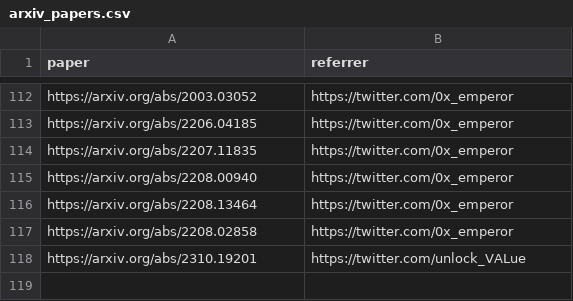
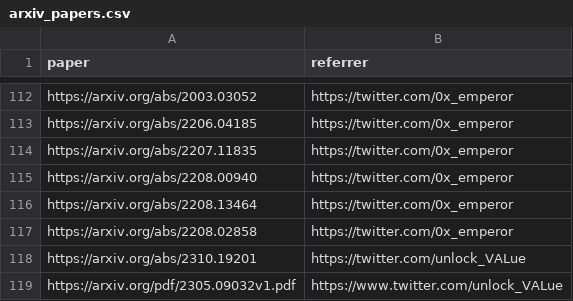
Before and after one commit to mev-fyi/data, a CSV file: data/links/research_papers/arxiv_papers.csv, drawn as a sheet; only a part is shown, gaps mark what is left out.

```diff
--- a/data/links/research_papers/arxiv_papers.csv
+++ b/data/links/research_papers/arxiv_papers.csv
@@ -118 +118,2 @@ https://arxiv.org/abs/2208.02858,https://twitter.com/0x_emperor
 https://arxiv.org/abs/2310.19201,https://twitter.com/unlock_VALue
+https://arxiv.org/pdf/2305.09032v1.pdf,https://www.twitter.com/unlock_VALue
```
Also changed, not shown: data/links/articles.csv, data/links/articles_updated.csv, 2 other files.
